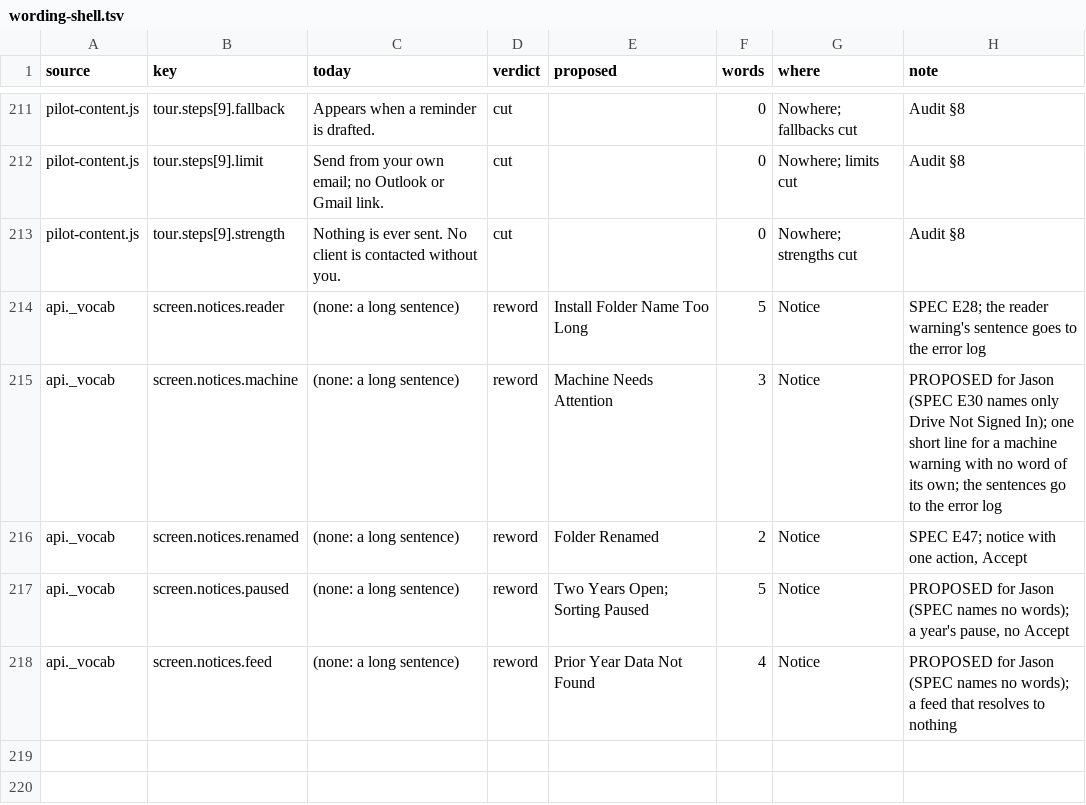
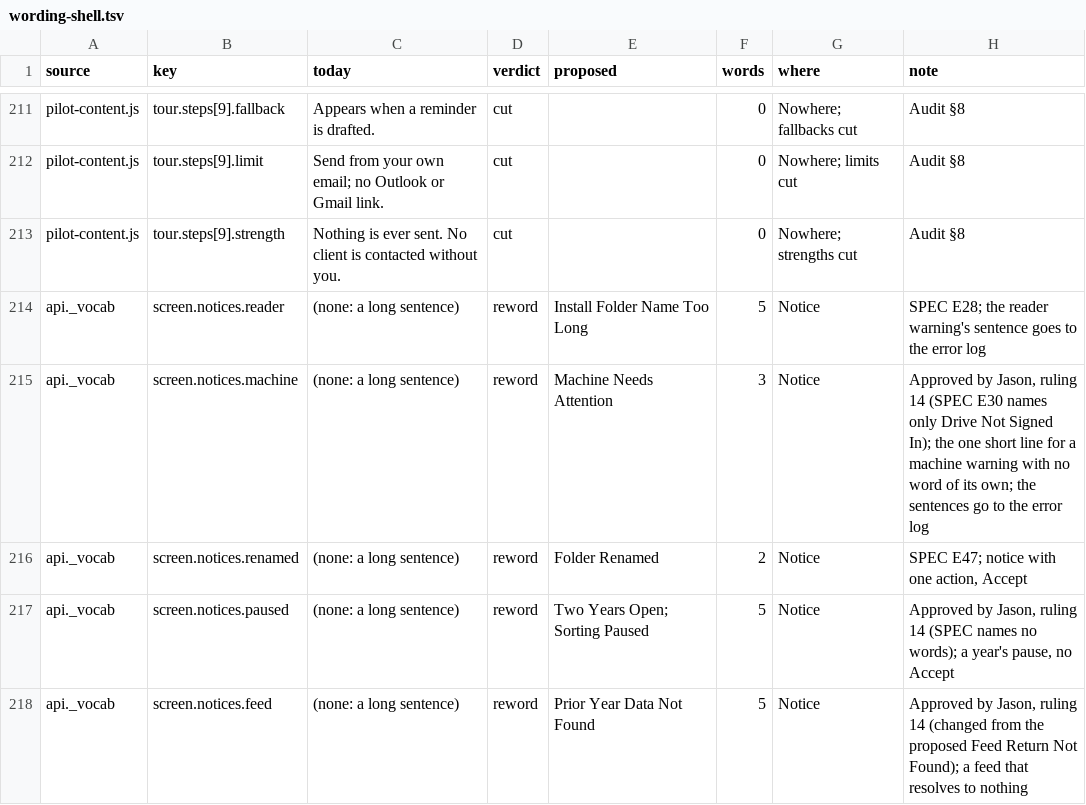
Before and after one commit to J-Park-Associates/Tax-Info-Request-List-Pilot, a TSV file: pilot/wording-shell.tsv, drawn as a sheet; only a part is shown, gaps mark what is left out.

```diff
--- a/pilot/wording-shell.tsv
+++ b/pilot/wording-shell.tsv
@@ -214,5 +214,5 @@ pilot-content.js	tour.steps[9].strength	Nothing is ever sent. No client is conta
 api._vocab	screen.notices.reader	(none: a long sentence)	reword	Install Folder Name Too Long	5	Notice	SPEC E28; the reader warning's sentence goes to the error log
-api._vocab	screen.notices.machine	(none: a long sentence)	reword	Machine Needs Attention	3	Notice	PROPOSED for Jason (SPEC E30 names only Drive Not Signed In); one short line for a machine warning with no word of its own; the sentences go to the error log
+api._vocab	screen.notices.machine	(none: a long sentence)	reword	Machine Needs Attention	3	Notice	Approved by Jason, ruling 14 (SPEC E30 names only Drive Not Signed In); the one short line for a machine warning with no word of its own; the sentences go to the error log
 api._vocab	screen.notices.renamed	(none: a long sentence)	reword	Folder Renamed	2	Notice	SPEC E47; notice with one action, Accept
-api._vocab	screen.notices.paused	(none: a long sentence)	reword	Two Years Open; Sorting Paused	5	Notice	PROPOSED for Jason (SPEC names no words); a year's pause, no Accept
-api._vocab	screen.notices.feed	(none: a long sentence)	reword	Prior Year Data Not Found	4	Notice	PROPOSED for Jason (SPEC names no words); a feed that resolves to nothing
+api._vocab	screen.notices.paused	(none: a long sentence)	reword	Two Years Open; Sorting Paused	5	Notice	Approved by Jason, ruling 14 (SPEC names no words); a year's pause, no Accept
+api._vocab	screen.notices.feed	(none: a long sentence)	reword	Prior Year Data Not Found	5	Notice	Approved by Jason, ruling 14 (changed from the proposed Feed Return Not Found); a feed that resolves to nothing
```
Also changed, not shown: 4 other files.
